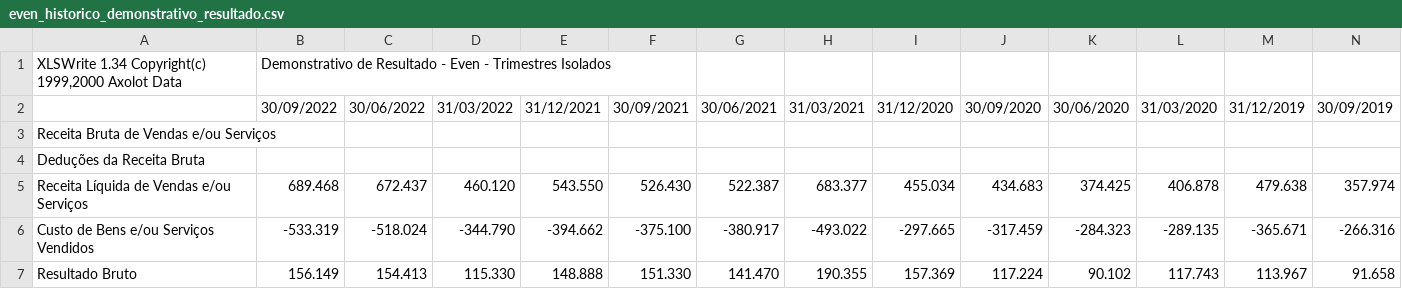
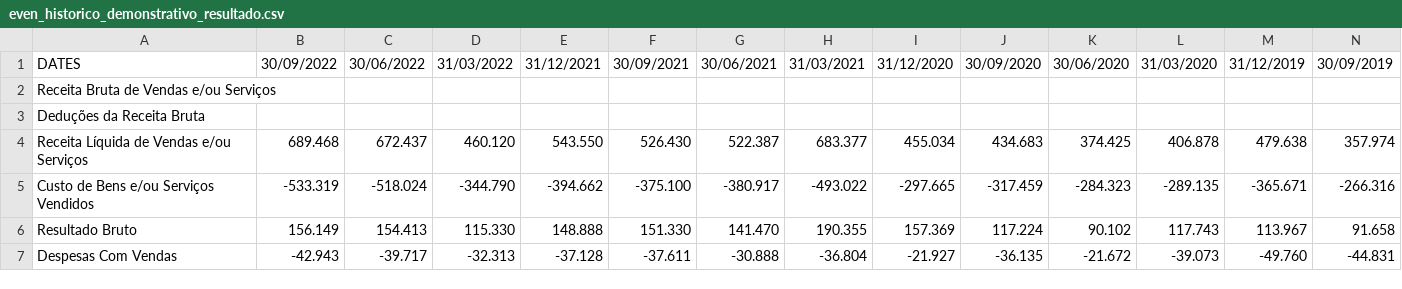
Before and after one commit to calebebrim/FinMathAndStatistics, a CSV file: notebooks/modulo/01/even_historico_demonstrativo_resultado.csv, drawn as a sheet; only a part is shown; the shorter side is filled out with more unchanged rows; removed rows and columns are numbered as before the commit, all else as after; rows hold the shown columns only; the diff names each change by its address in the sheet, - before the commit and + after, or states it on an @@ line.

Commit message:
Update even_historico_demonstrativo_resultado.csv

```diff
--- a/notebooks/modulo/01/even_historico_demonstrativo_resultado.csv
+++ b/notebooks/modulo/01/even_historico_demonstrativo_resultado.csv
-row 1: XLSWrite 1.34 Copyright(c) 1999,2000 Axolot Data | Demonstrativo de Resultado - Even - Trimestres Isolados
-A1: (empty)
+A1: DATES
```
